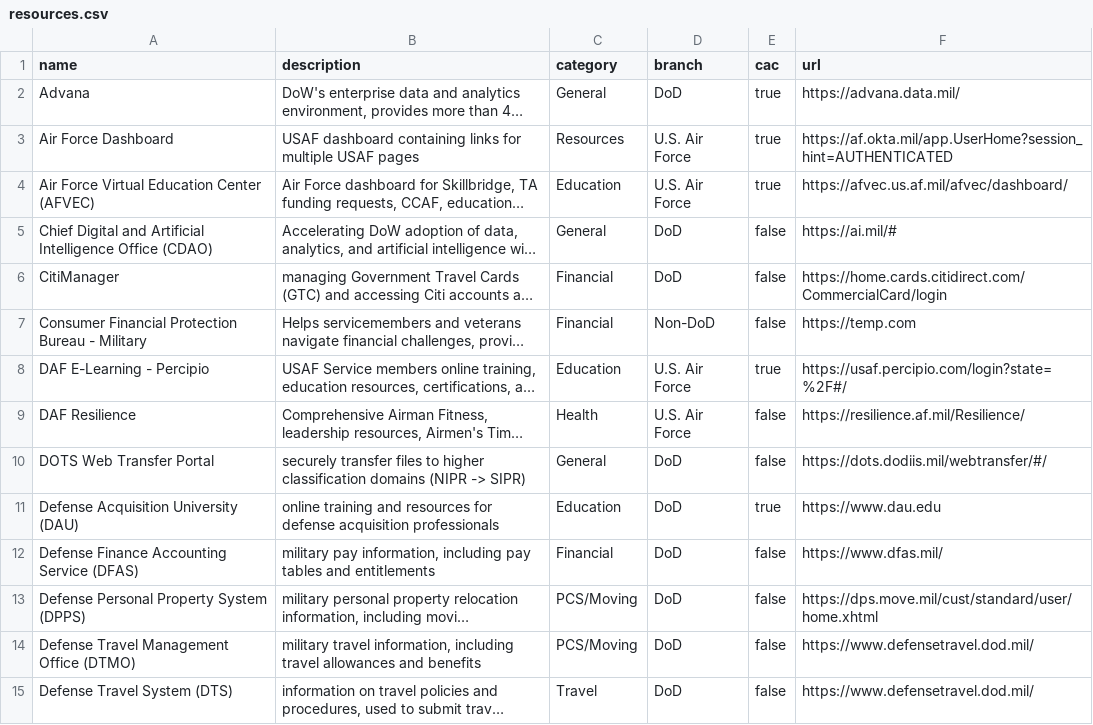
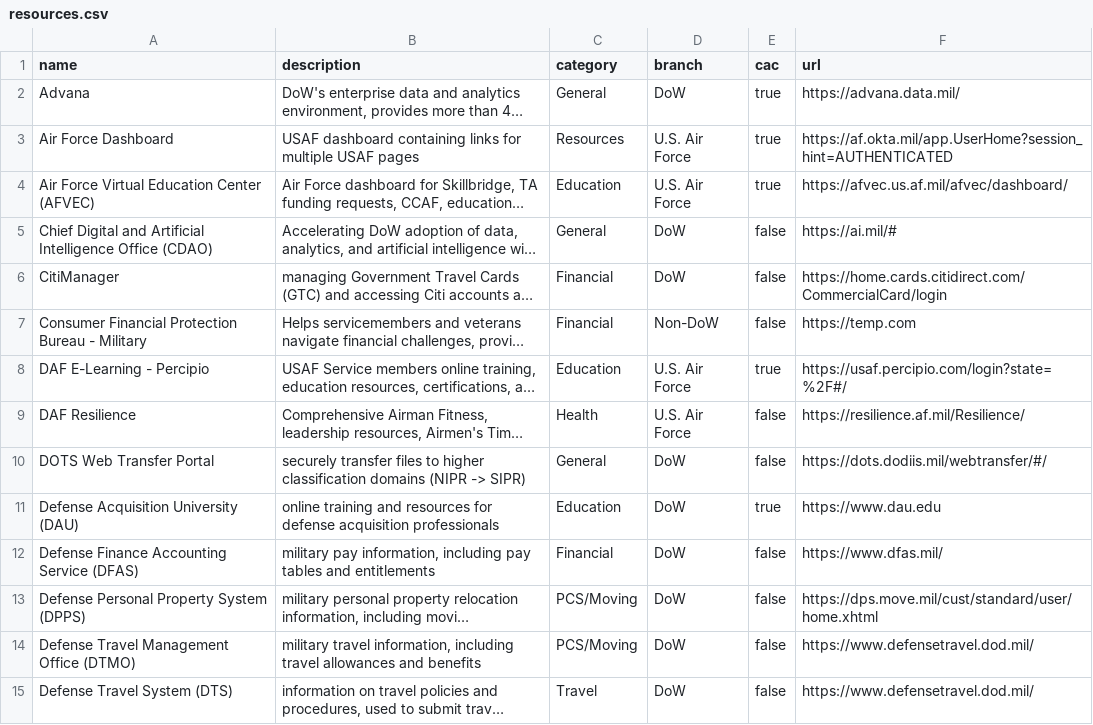
Before and after one commit to west757/PayLES, a CSV file: app/static/csv/resources.csv, drawn as a sheet; only a part is shown; long unchanged cells end in …; the diff covers the shown part only; the diff names each change by its address in the sheet, - before the commit and + after, or states it on an @@ line.

Commit message:
Updated resources tooltip

```diff
--- a/app/static/csv/resources.csv
+++ b/app/static/csv/resources.csv
-D2 (branch): DoD
+D2 (branch): DoW
-D5:D6 (branch): DoD
+D5:D6 (branch): DoW
-D7 (branch): Non-DoD
+D7 (branch): Non-DoW
-D10:D15 (branch): DoD
+D10:D15 (branch): DoW
```
Also changed, not shown: 35 edited cells elsewhere in this file, 4 other files.
